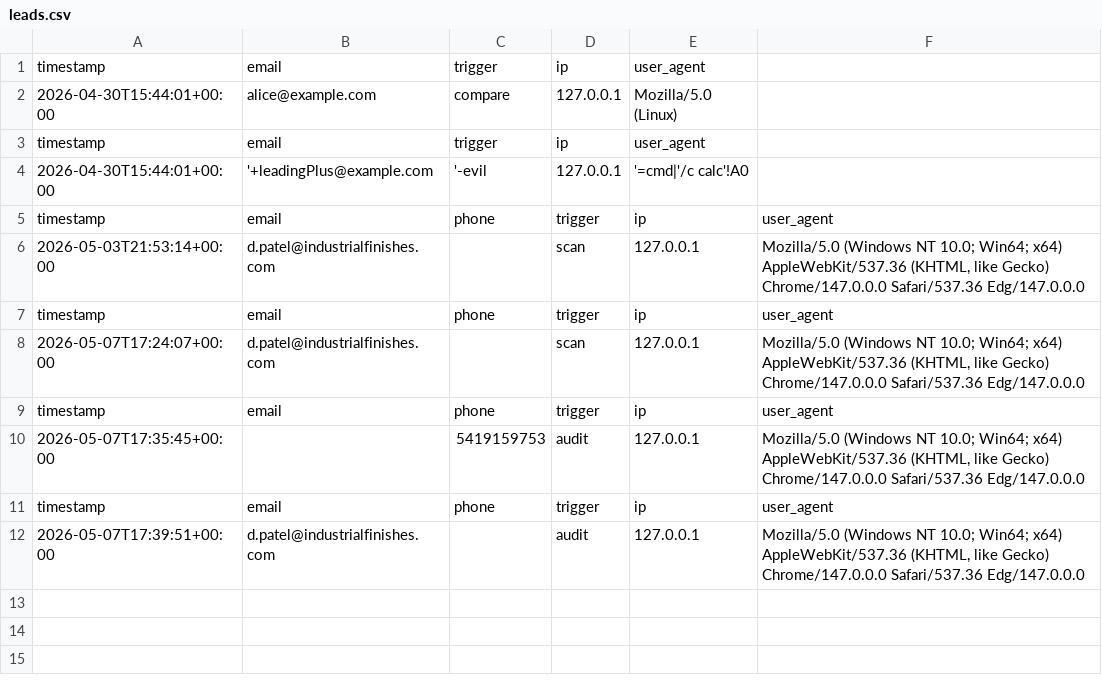
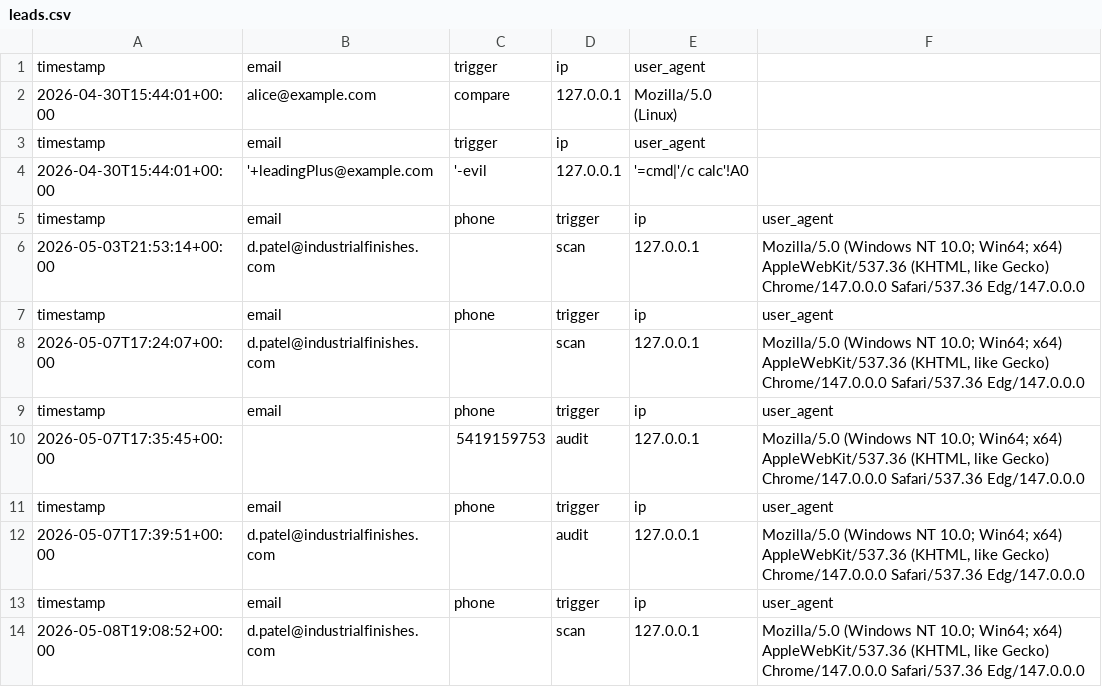
Before and after one commit to devonpatelif/Product-Transparency-Tool-2, a CSV file: leads.csv, drawn as a sheet; the diff names each change by its address in the sheet, - before the commit and + after, or states it on an @@ line.

```diff
--- a/leads.csv
+++ b/leads.csv
+row 13: timestamp | email | phone | trigger | ip | user_agent
+row 14: 2026-05-08T19:08:52+00:00 | d.patel@industrialfinishes.com |  | scan | 127.0.0.1 | Mozilla/5.0 (Windows NT 10.0; Win64; x64) AppleWebKit/537.36 (KHTML, like Gecko) Chrome/147.0.0.0 Safari/537.36 Edg/147.0.0.0
```
Also changed, not shown: 9 other files.
